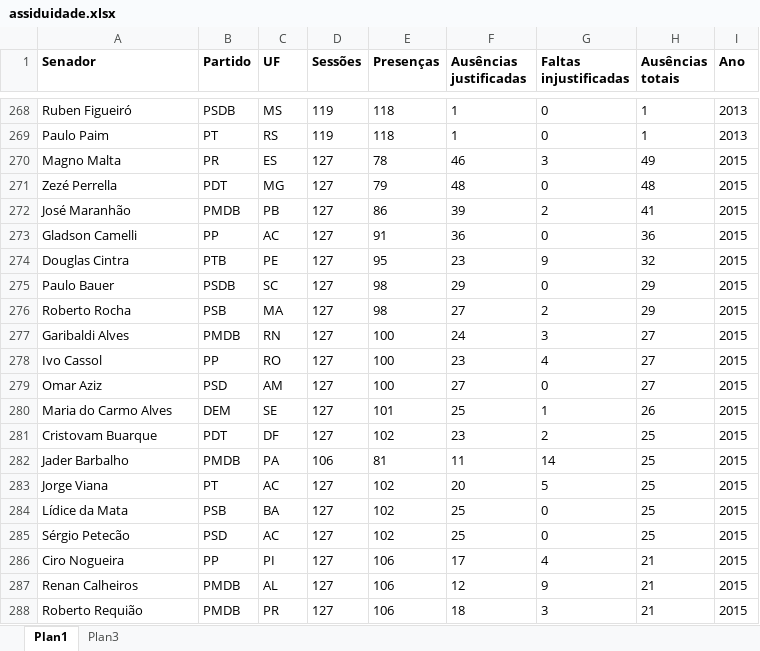
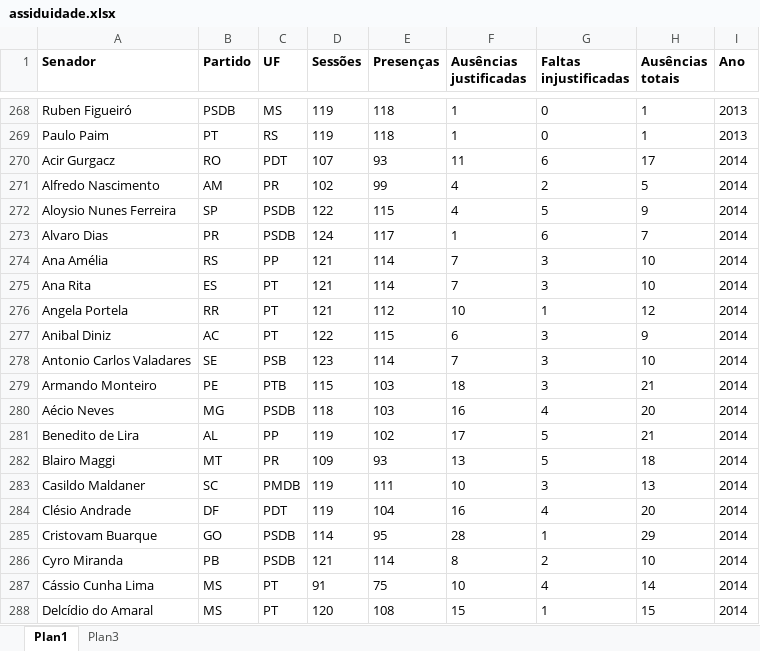
Before and after one commit to pccdiesb/Bases, an Excel workbook: assiduidade.xlsx, sheet Plan1, drawn as a sheet; only a part is shown, gaps mark what is left out; the shorter side is filled out with more unchanged rows; values as stored, in another font and other column widths than the file's, no borders; the diff covers the shown part only; the diff names each change by its address in the sheet, - before the commit and + after, or states it on an @@ line.

Commit message:
Add files via upload
Nova base

```diff
--- a/assiduidade.xlsx (sheet Plan1)
+++ b/assiduidade.xlsx (sheet Plan1)
+row 270: Acir Gurgacz | RO | PDT | 107 | 93 | 11 | 6 | 17 | 2014
+row 271: Alfredo Nascimento | AM | PR | 102 | 99 | 4 | 2 | 5 | 2014
+row 272: Aloysio Nunes Ferreira | SP | PSDB | 122 | 115 | 4 | 5 | 9 | 2014
+row 273: Alvaro Dias | PR | PSDB | 124 | 117 | 1 | 6 | 7 | 2014
+row 274: Ana Amélia | RS | PP | 121 | 114 | 7 | 3 | 10 | 2014
+row 275: Ana Rita | ES | PT | 121 | 114 | 7 | 3 | 10 | 2014
+row 276: Angela Portela | RR | PT | 121 | 112 | 10 | 1 | 12 | 2014
+row 277: Anibal Diniz | AC | PT | 122 | 115 | 6 | 3 | 9 | 2014
+row 278: Antonio Carlos Valadares | SE | PSB | 123 | 114 | 7 | 3 | 10 | 2014
+row 279: Armando Monteiro | PE | PTB | 115 | 103 | 18 | 3 | 21 | 2014
+row 280: Aécio Neves | MG | PSDB | 118 | 103 | 16 | 4 | 20 | 2014
+row 281: Benedito de Lira | AL | PP | 119 | 102 | 17 | 5 | 21 | 2014
+row 282: Blairo Maggi | MT | PR | 109 | 93 | 13 | 5 | 18 | 2014
+row 283: Casildo Maldaner | SC | PMDB | 119 | 111 | 10 | 3 | 13 | 2014
+row 284: Clésio Andrade | DF | PDT | 119 | 104 | 16 | 4 | 20 | 2014
+row 285: Cristovam Buarque | GO | PSDB | 114 | 95 | 28 | 1 | 29 | 2014
+row 286: Cyro Miranda | PB | PSDB | 121 | 114 | 8 | 2 | 10 | 2014
+row 287: Cássio Cunha Lima | MS | PT | 91 | 75 | 10 | 4 | 14 | 2014
+row 288: Delcídio do Amaral | MS | PT | 120 | 108 | 15 | 1 | 15 | 2014
```
Also changed, not shown: 44 added rows elsewhere in this sheet.
